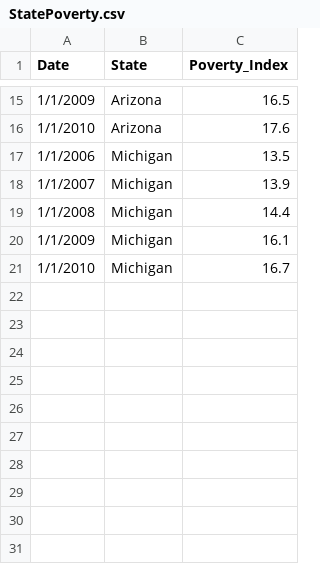
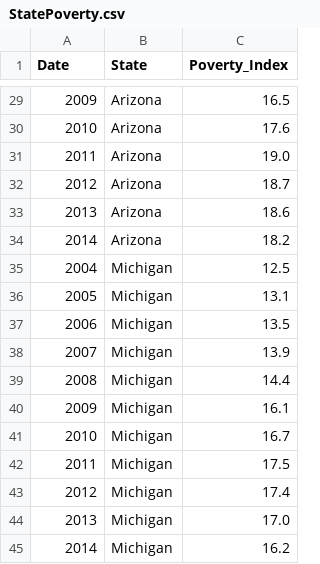
Before and after one commit to KanavMalik/Data_Repository, a CSV file: StatePoverty.csv, drawn as a sheet; only a part is shown, gaps mark what is left out; the diff covers the shown part only.

```diff
--- a/StatePoverty.csv
+++ b/StatePoverty.csv
@@ -15,7 +29,17 @@ Date,State,Poverty_Index
-1/1/2009,Arizona,16.5
-1/1/2010,Arizona,17.6
-1/1/2006,Michigan,13.5
-1/1/2007,Michigan,13.9
-1/1/2008,Michigan,14.4
-1/1/2009,Michigan,16.1
-1/1/2010,Michigan,16.7
+2009,Arizona,16.5
+2010,Arizona,17.6
+2011,Arizona,19.0
+2012,Arizona,18.7
+2013,Arizona,18.6
+2014,Arizona,18.2
+2004,Michigan,12.5
+2005,Michigan,13.1
+2006,Michigan,13.5
+2007,Michigan,13.9
+2008,Michigan,14.4
+2009,Michigan,16.1
+2010,Michigan,16.7
+2011,Michigan,17.5
+2012,Michigan,17.4
+2013,Michigan,17.0
+2014,Michigan,16.2
```
Also changed, not shown: 15 added rows, 1 removed row and 12 edited cells elsewhere in this file.
